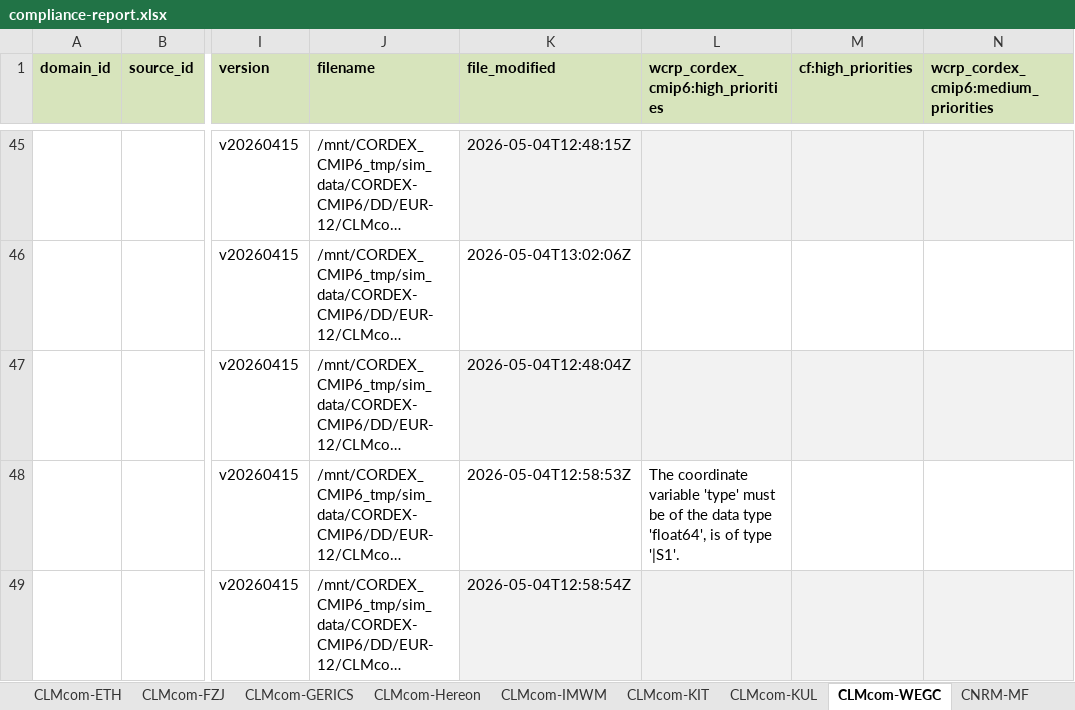
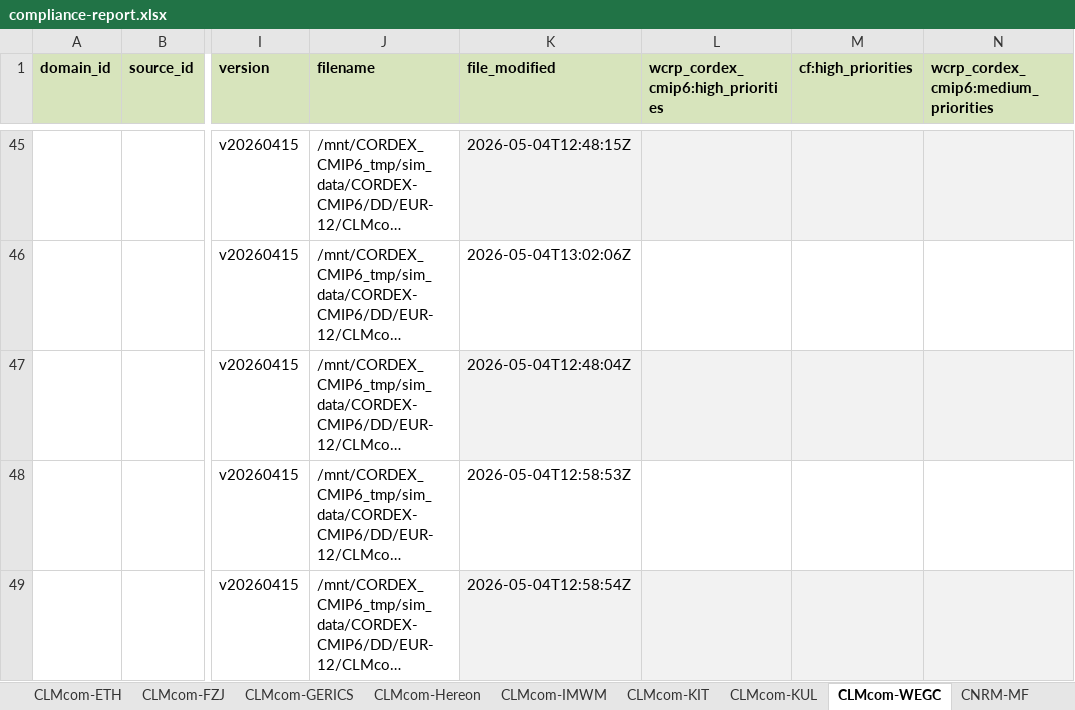
Before and after one commit to euro-cordex/jsc-compliance-check, an Excel workbook: report/compliance-report.xlsx, sheet CLMcom-WEGC, drawn as a sheet; only a part is shown, gaps mark what is left out; long unchanged cells end in …; values as stored, in another font and other column widths than the file's, no borders; the diff covers the shown part only; the diff names each change by its address in the sheet, - before the commit and + after, or states it on an @@ line.

```diff
--- a/report/compliance-report.xlsx (sheet CLMcom-WEGC)
+++ b/report/compliance-report.xlsx (sheet CLMcom-WEGC)
-L48: The coordinate variable 'type' must be of the data type 'float64', is of type '|S1'.
+L48: (empty)
```
Also changed, not shown: 3 edited cells elsewhere in this sheet, sheet GERICS, sheet CNRM-MF, sheet IDL-FCUL, sheet MOHC, sheet CLMcom-Hereon, 2 other files.
